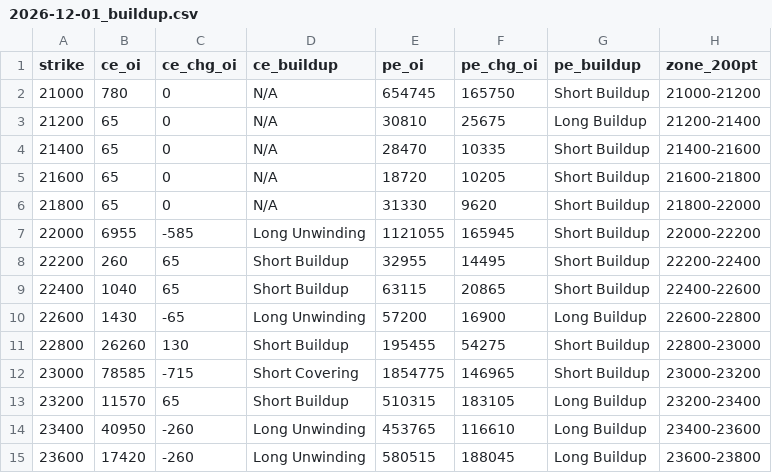
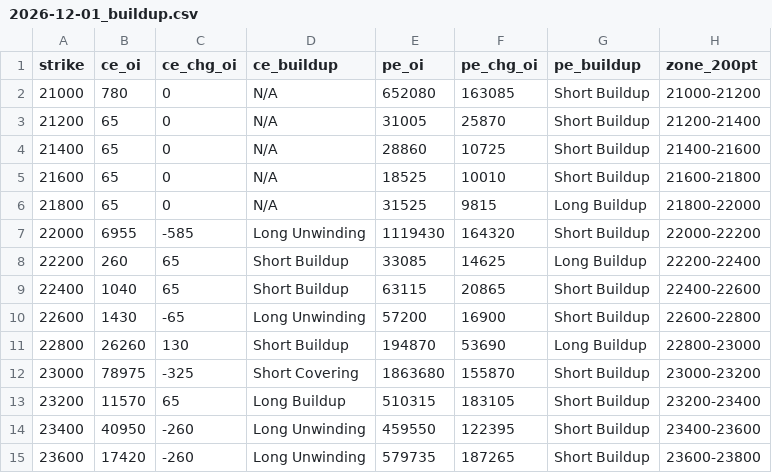
Before and after one commit to ddtambe/Nifty50_Options, a CSV file: data/2026-11-25/2026-12-01_buildup.csv, drawn as a sheet; only a part is shown; the diff covers the shown part only.

```diff
--- a/data/2026-11-25/2026-12-01_buildup.csv
+++ b/data/2026-11-25/2026-12-01_buildup.csv
@@ -1,15 +1,15 @@
 strike,ce_oi,ce_chg_oi,ce_buildup,pe_oi,pe_chg_oi,pe_buildup,zone_200pt
-21000,780,0,N/A,654745,165750,Short Buildup,21000-21200
-21200,65,0,N/A,30810,25675,Long Buildup,21200-21400
-21400,65,0,N/A,28470,10335,Short Buildup,21400-21600
-21600,65,0,N/A,18720,10205,Short Buildup,21600-21800
-21800,65,0,N/A,31330,9620,Short Buildup,21800-22000
-22000,6955,-585,Long Unwinding,1121055,165945,Short Buildup,22000-22200
-22200,260,65,Short Buildup,32955,14495,Short Buildup,22200-22400
+21000,780,0,N/A,652080,163085,Short Buildup,21000-21200
+21200,65,0,N/A,31005,25870,Short Buildup,21200-21400
+21400,65,0,N/A,28860,10725,Short Buildup,21400-21600
+21600,65,0,N/A,18525,10010,Short Buildup,21600-21800
+21800,65,0,N/A,31525,9815,Long Buildup,21800-22000
+22000,6955,-585,Long Unwinding,1119430,164320,Short Buildup,22000-22200
+22200,260,65,Short Buildup,33085,14625,Long Buildup,22200-22400
 22400,1040,65,Short Buildup,63115,20865,Short Buildup,22400-22600
-22600,1430,-65,Long Unwinding,57200,16900,Long Buildup,22600-22800
-22800,26260,130,Short Buildup,195455,54275,Short Buildup,22800-23000
-23000,78585,-715,Short Covering,1854775,146965,Short Buildup,23000-23200
-23200,11570,65,Short Buildup,510315,183105,Long Buildup,23200-23400
-23400,40950,-260,Long Unwinding,453765,116610,Long Buildup,23400-23600
-23600,17420,-260,Long Unwinding,580515,188045,Long Buildup,23600-23800
+22600,1430,-65,Long Unwinding,57200,16900,Short Buildup,22600-22800
+22800,26260,130,Short Buildup,194870,53690,Long Buildup,22800-23000
+23000,78975,-325,Short Covering,1863680,155870,Short Buildup,23000-23200
+23200,11570,65,Long Buildup,510315,183105,Short Buildup,23200-23400
+23400,40950,-260,Long Unwinding,459550,122395,Short Buildup,23400-23600
+23600,17420,-260,Long Unwinding,579735,187265,Short Buildup,23600-23800
```
Also changed, not shown: 83 edited cells elsewhere in this file, data/2026-11-25/2026-12-01_raw.csv, data/2026-11-25/2026-12-08_raw.csv, 7 other files.
